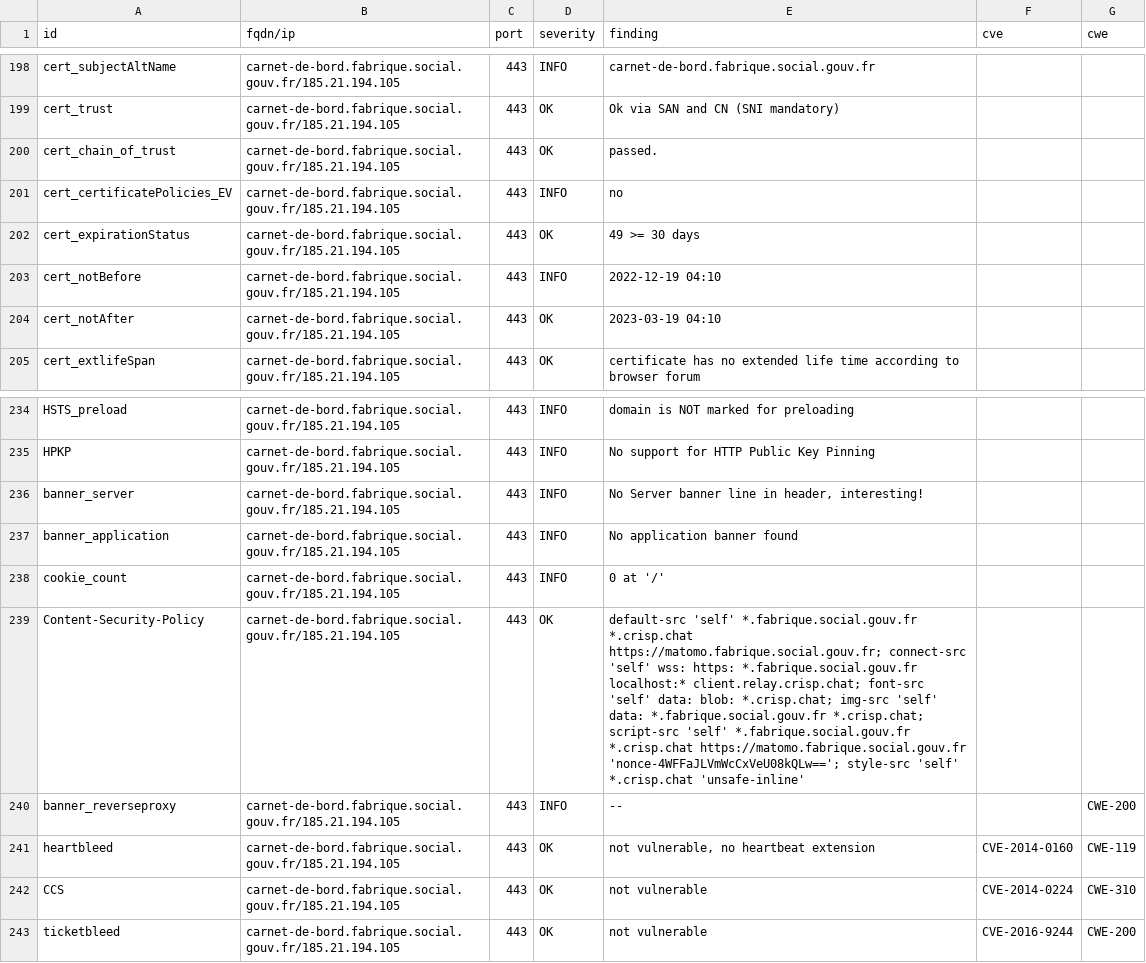
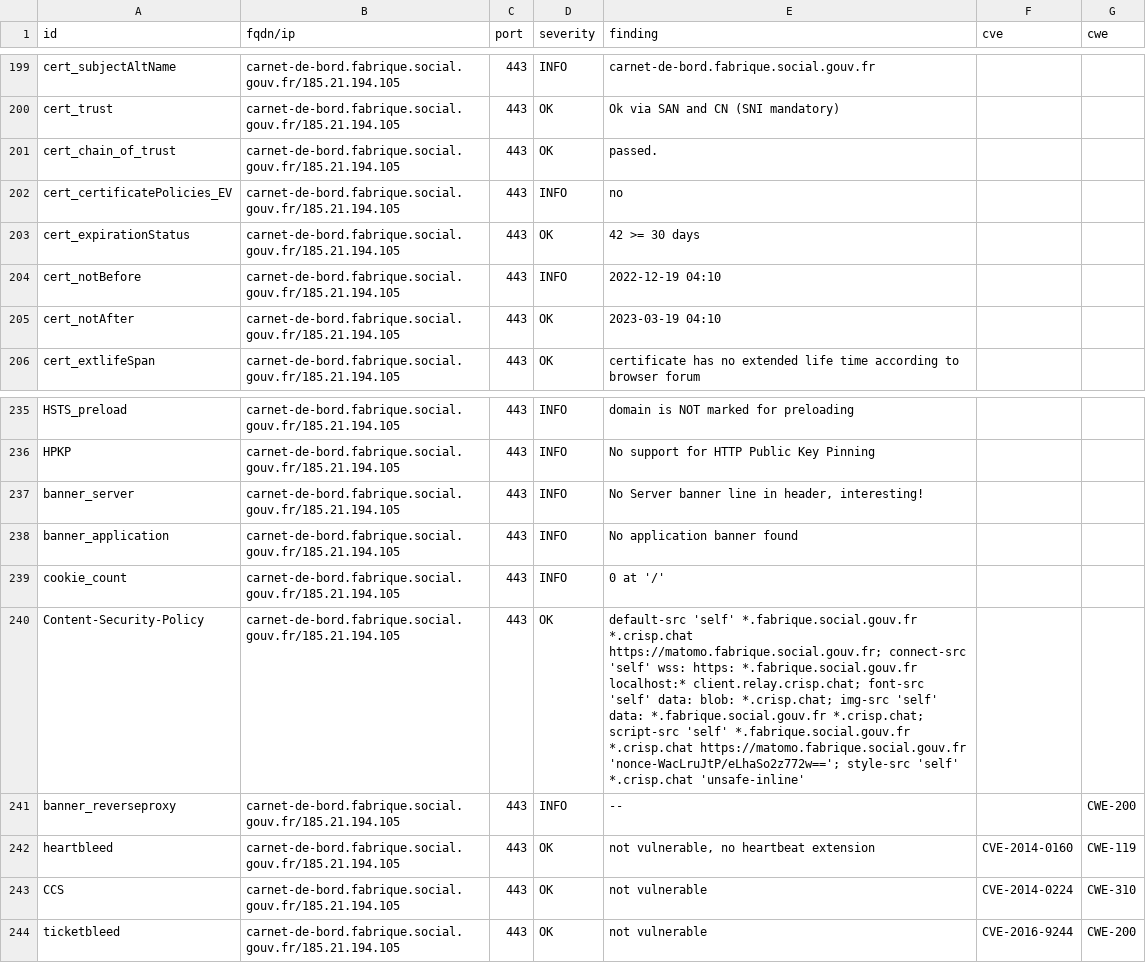
Before and after one commit to SocialGouv/dashlord-fabrique, a CSV file: results/aHR0cHM6Ly9jYXJuZXQtZGUtYm9yZC5mYWJyaXF1ZS5zb2NpYWwuZ291di5mcg==/testssl.csv, drawn as a sheet; only a part is shown, gaps mark what is left out; the diff covers the shown part only.

```diff
--- a/results/aHR0cHM6Ly9jYXJuZXQtZGUtYm9yZC5mYWJyaXF1ZS5zb2NpYWwuZ291di5mcg==/testssl.csv
+++ b/results/aHR0cHM6Ly9jYXJuZXQtZGUtYm9yZC5mYWJyaXF1ZS5zb2NpYWwuZ291di5mcg==/testssl.csv
@@ -201,3 +202,3 @@
 "cert_certificatePolicies_EV","carnet-de-bord.fabrique.social.gouv.fr/185.21.194.105","443","INFO","no","",""
-"cert_expirationStatus","carnet-de-bord.fabrique.social.gouv.fr/185.21.194.105","443","OK","49 >= 30 days","",""
+"cert_expirationStatus","carnet-de-bord.fabrique.social.gouv.fr/185.21.194.105","443","OK","42 >= 30 days","",""
 "cert_notBefore","carnet-de-bord.fabrique.social.gouv.fr/185.21.194.105","443","INFO","2022-12-19 04:10","",""
@@ -238,3 +239,3 @@
 "cookie_count","carnet-de-bord.fabrique.social.gouv.fr/185.21.194.105","443","INFO","0 at '/'","",""
-"Content-Security-Policy","carnet-de-bord.fabrique.social.gouv.fr/185.21.194.105","443","OK","default-src 'self' *.fabrique.social.gouv.fr *.crisp.chat https://matomo.fabrique.social.gouv.fr; connect-src 'self' wss: https: *.fabrique.social.gouv.fr localhost:* client.relay.crisp.chat; font-src 'self' data: blob: *.crisp.chat; img-src 'self' data: *.fabrique.social.gouv.fr *.crisp.chat; script-src 'self' *.fabrique.social.gouv.fr *.crisp.chat https://matomo.fabrique.social.gouv.fr 'nonce-4WFFaJLVmWcCxVeU08kQLw=='; style-src 'self' *.crisp.chat 'unsafe-inline'","",""
+"Content-Security-Policy","carnet-de-bord.fabrique.social.gouv.fr/185.21.194.105","443","OK","default-src 'self' *.fabrique.social.gouv.fr *.crisp.chat https://matomo.fabrique.social.gouv.fr; connect-src 'self' wss: https: *.fabrique.social.gouv.fr localhost:* client.relay.crisp.chat; font-src 'self' data: blob: *.crisp.chat; img-src 'self' data: *.fabrique.social.gouv.fr *.crisp.chat; script-src 'self' *.fabrique.social.gouv.fr *.crisp.chat https://matomo.fabrique.social.gouv.fr 'nonce-WacLruJtP/eLhaSo2z772w=='; style-src 'self' *.crisp.chat 'unsafe-inline'","",""
 "banner_reverseproxy","carnet-de-bord.fabrique.social.gouv.fr/185.21.194.105","443","INFO","--","","CWE-200"
```
Also changed, not shown: 1 added row and 5 edited cells elsewhere in this file, 9 other files.
